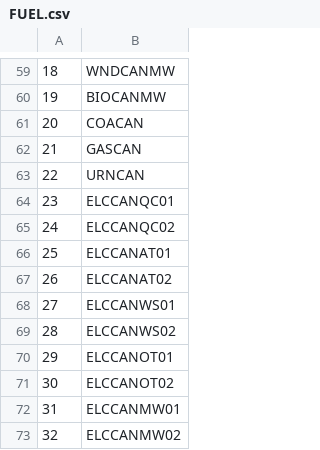
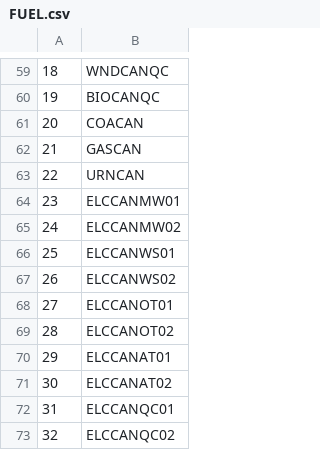
Before and after one commit to DeltaE/Canada-U.S.-ElecTrade, a CSV file: src/data/FUEL.csv, drawn as a sheet; only a part is shown, gaps mark what is left out; the diff covers the shown part only.

```diff
--- a/src/data/FUEL.csv
+++ b/src/data/FUEL.csv
@@ -59,3 +59,3 @@
-18,WNDCANMW
-19,BIOCANMW
+18,WNDCANQC
+19,BIOCANQC
 20,COACAN
@@ -63,11 +63,11 @@
 22,URNCAN
-23,ELCCANQC01
-24,ELCCANQC02
-25,ELCCANAT01
-26,ELCCANAT02
-27,ELCCANWS01
-28,ELCCANWS02
-29,ELCCANOT01
-30,ELCCANOT02
-31,ELCCANMW01
-32,ELCCANMW02
+23,ELCCANMW01
+24,ELCCANMW02
+25,ELCCANWS01
+26,ELCCANWS02
+27,ELCCANOT01
+28,ELCCANOT02
+29,ELCCANAT01
+30,ELCCANAT02
+31,ELCCANQC01
+32,ELCCANQC02
```
Also changed, not shown: 48 edited cells elsewhere in this file, src/data/AvailabilityFactor.csv, src/data/InputActivityRatio.csv, 10 other files.
